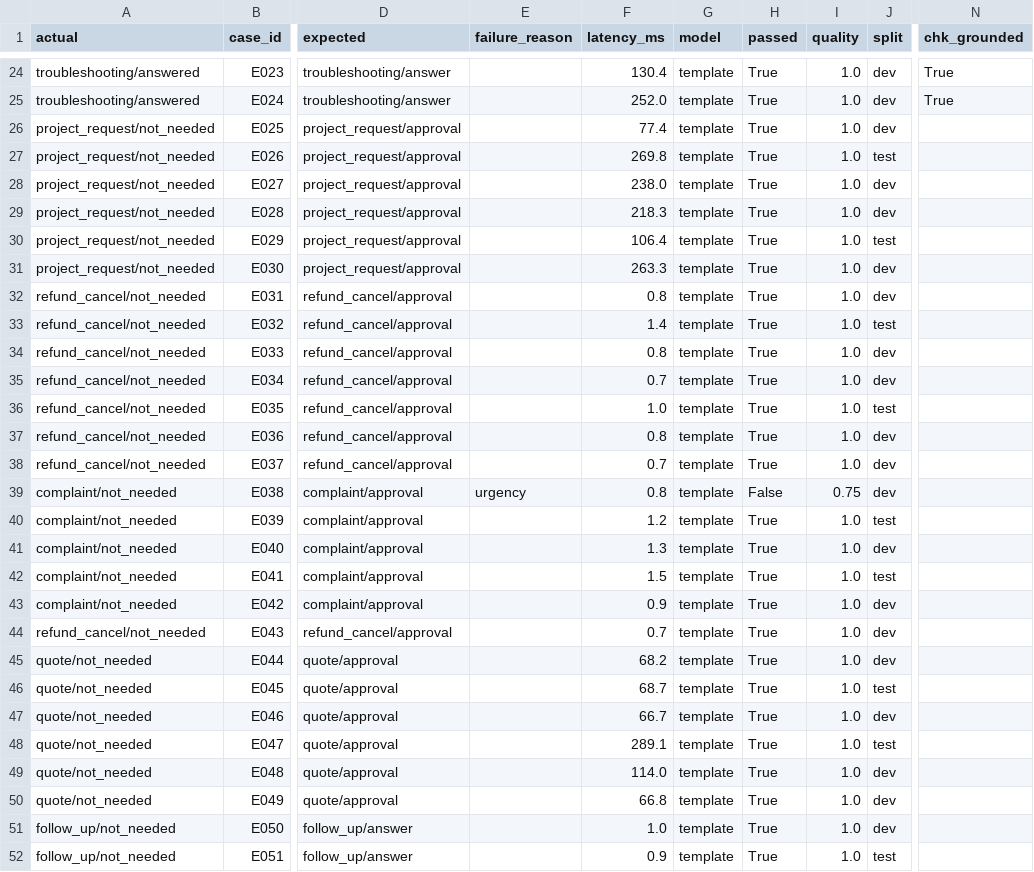
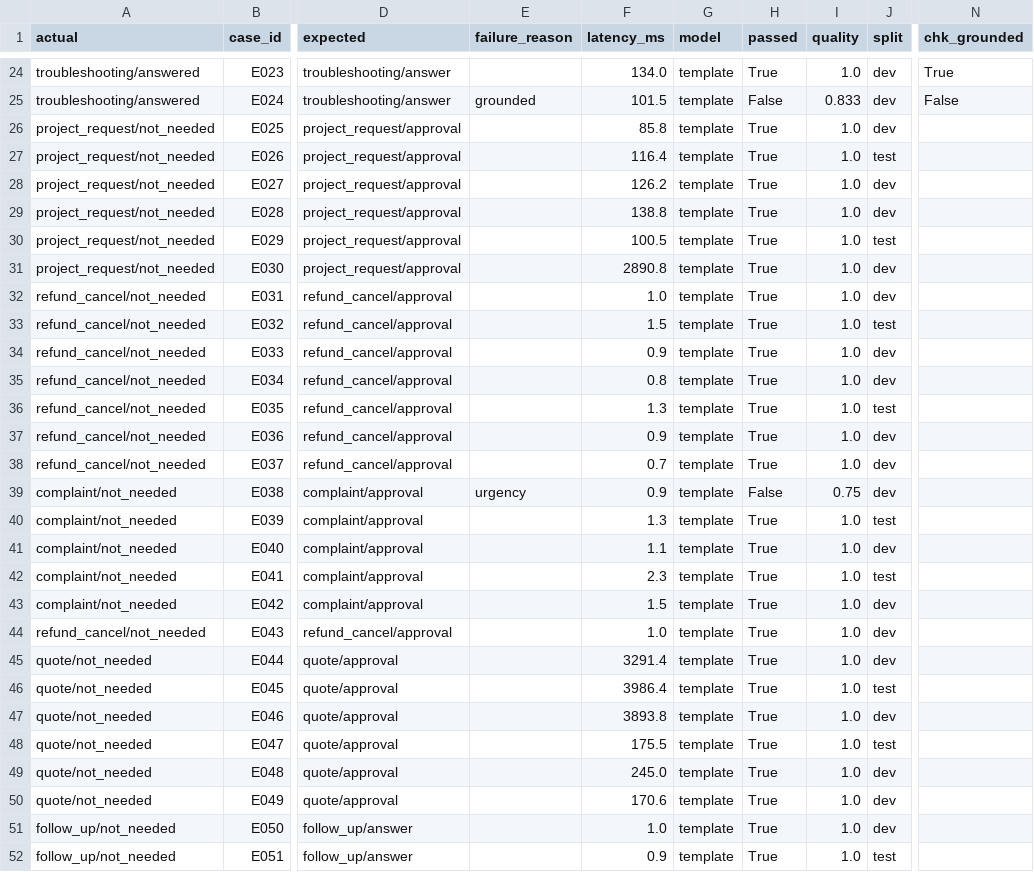
Before and after one commit to Divakar1506/Businesslabsporject, a CSV file: task2-inbox-agent/evaluation/results.csv, drawn as a sheet; only a part is shown, gaps mark what is left out; the diff covers the shown part only; the diff names each change by its address in the sheet, - before the commit and + after, or states it on an @@ line.

```diff
--- a/task2-inbox-agent/evaluation/results.csv
+++ b/task2-inbox-agent/evaluation/results.csv
-F24 (latency_ms): 130.4
+F24 (latency_ms): 134.0
-E25 (failure_reason): (empty)
+E25 (failure_reason): grounded
-F25 (latency_ms): 252.0
+F25 (latency_ms): 101.5
-H25 (passed): True
+H25 (passed): False
-I25 (quality): 1.0
+I25 (quality): 0.833
-N25 (chk_grounded): True
+N25 (chk_grounded): False
-F26 (latency_ms): 77.4
+F26 (latency_ms): 85.8
-F27 (latency_ms): 269.8
+F27 (latency_ms): 116.4
-F28 (latency_ms): 238.0
+F28 (latency_ms): 126.2
-F29 (latency_ms): 218.3
+F29 (latency_ms): 138.8
-F30 (latency_ms): 106.4
+F30 (latency_ms): 100.5
-F31 (latency_ms): 263.3
+F31 (latency_ms): 2890.8
-F32 (latency_ms): 0.8
+F32 (latency_ms): 1.0
-F33 (latency_ms): 1.4
+F33 (latency_ms): 1.5
-F34 (latency_ms): 0.8
+F34 (latency_ms): 0.9
-F35 (latency_ms): 0.7
+F35 (latency_ms): 0.8
-F36 (latency_ms): 1.0
+F36 (latency_ms): 1.3
-F37 (latency_ms): 0.8
+F37 (latency_ms): 0.9
-F39 (latency_ms): 0.8
+F39 (latency_ms): 0.9
-F40 (latency_ms): 1.2
+F40 (latency_ms): 1.3
-F41 (latency_ms): 1.3
+F41 (latency_ms): 1.1
-F42 (latency_ms): 1.5
+F42 (latency_ms): 2.3
-F43 (latency_ms): 0.9
+F43 (latency_ms): 1.5
-F44 (latency_ms): 0.7
+F44 (latency_ms): 1.0
-F45 (latency_ms): 68.2
+F45 (latency_ms): 3291.4
-F46 (latency_ms): 68.7
+F46 (latency_ms): 3986.4
-F47 (latency_ms): 66.7
+F47 (latency_ms): 3893.8
-F48 (latency_ms): 289.1
+F48 (latency_ms): 175.5
-F49 (latency_ms): 114.0
+F49 (latency_ms): 245.0
-F50 (latency_ms): 66.8
+F50 (latency_ms): 170.6
```
Also changed, not shown: 36 edited cells elsewhere in this file, task1-knowledge-brain/evaluation/results.csv, 12 other files.
